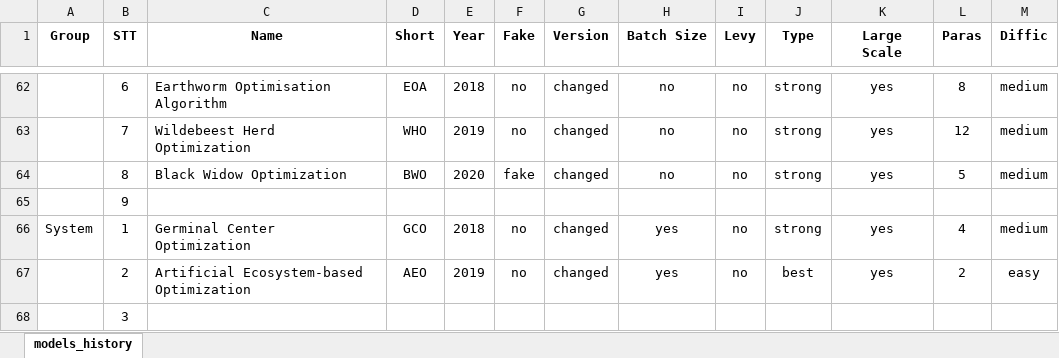
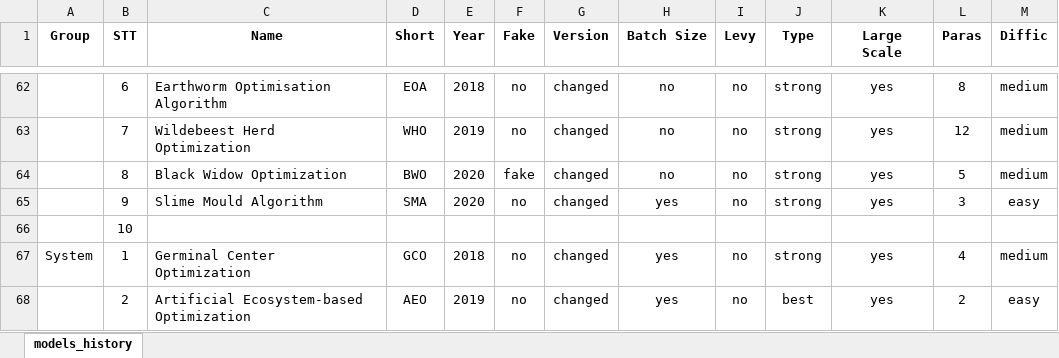
Before and after one commit to thieu1995/mealpy, an Excel workbook: models_history.xlsx, sheet models_history, drawn as a sheet; only a part is shown, gaps mark what is left out; the shorter side is filled out with more unchanged rows; values as stored, in another font and other column widths than the file's, no borders; addresses are those after the commit; the diff names each change by its address in the sheet, - before the commit and + after, or states it on an @@ line.

```diff
--- a/models_history.xlsx (sheet models_history)
+++ b/models_history.xlsx (sheet models_history)
+row 65:  | 9 | Slime Mould Algorithm | SMA | 2020 | no | changed | yes | no | strong | yes | 3 | easy
-B66 (STT): 9
+B66 (STT): 10
```
Also changed, not shown: 1 other file.
